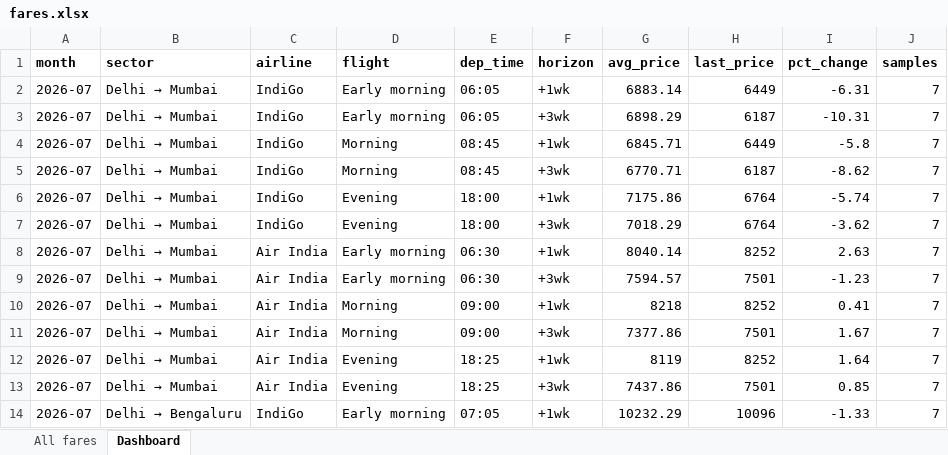
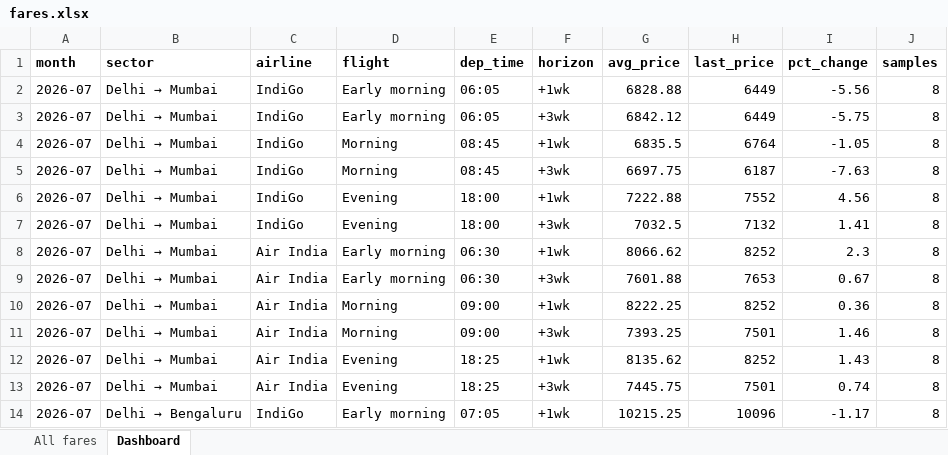
Before and after one commit to isgulati95-code/flight-fare-tracker, an Excel workbook: fares.xlsx, sheet Dashboard, drawn as a sheet; only a part is shown; values as stored, in another font and other column widths than the file's, no borders; the diff covers the shown part only; the diff names each change by its address in the sheet, - before the commit and + after, or states it on an @@ line.

```diff
--- a/fares.xlsx (sheet Dashboard)
+++ b/fares.xlsx (sheet Dashboard)
-G2 (avg_price): 6883.14
+G2 (avg_price): 6828.88
-I2 (pct_change): -6.31
+I2 (pct_change): -5.56
-J2:J14 (samples): 7
+J2:J14 (samples): 8
-G3 (avg_price): 6898.29
+G3 (avg_price): 6842.12
-H3 (last_price): 6187
+H3 (last_price): 6449
-I3 (pct_change): -10.31
+I3 (pct_change): -5.75
-G4 (avg_price): 6845.71
+G4 (avg_price): 6835.5
-H4 (last_price): 6449
+H4 (last_price): 6764
-I4 (pct_change): -5.8
+I4 (pct_change): -1.05
-G5 (avg_price): 6770.71
+G5 (avg_price): 6697.75
-I5 (pct_change): -8.62
+I5 (pct_change): -7.63
-G6 (avg_price): 7175.86
+G6 (avg_price): 7222.88
-H6 (last_price): 6764
+H6 (last_price): 7552
-I6 (pct_change): -5.74
+I6 (pct_change): 4.56
-G7 (avg_price): 7018.29
+G7 (avg_price): 7032.5
-H7 (last_price): 6764
+H7 (last_price): 7132
-I7 (pct_change): -3.62
+I7 (pct_change): 1.41
-G8 (avg_price): 8040.14
+G8 (avg_price): 8066.62
-I8 (pct_change): 2.63
+I8 (pct_change): 2.3
-G9 (avg_price): 7594.57
+G9 (avg_price): 7601.88
-H9 (last_price): 7501
+H9 (last_price): 7653
-I9 (pct_change): -1.23
+I9 (pct_change): 0.67
-G10 (avg_price): 8218
+G10 (avg_price): 8222.25
-I10 (pct_change): 0.41
+I10 (pct_change): 0.36
-G11 (avg_price): 7377.86
+G11 (avg_price): 7393.25
-I11 (pct_change): 1.67
+I11 (pct_change): 1.46
-G12 (avg_price): 8119
+G12 (avg_price): 8135.62
-I12 (pct_change): 1.64
+I12 (pct_change): 1.43
-G13 (avg_price): 7437.86
+G13 (avg_price): 7445.75
-I13 (pct_change): 0.85
+I13 (pct_change): 0.74
-G14 (avg_price): 10232.29
+G14 (avg_price): 10215.25
-I14 (pct_change): -1.33
+I14 (pct_change): -1.17
```
Also changed, not shown: 2 added rows and 120 edited cells elsewhere in this sheet, sheet All fares, aviation.xlsx, 4 other files.
